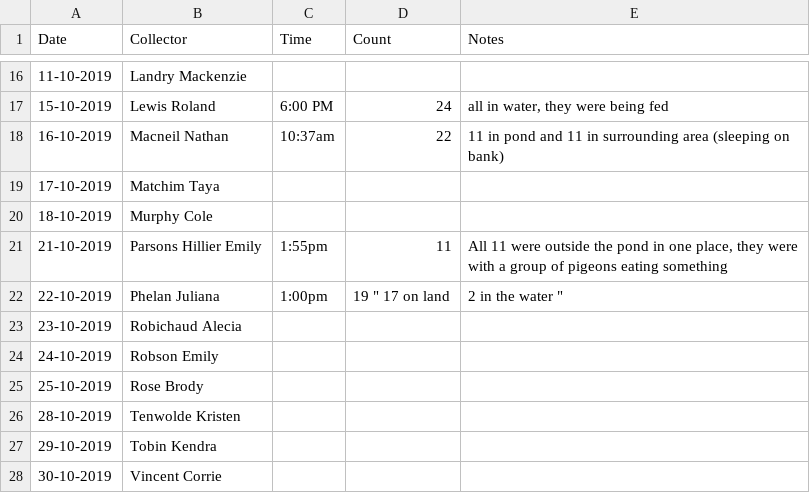
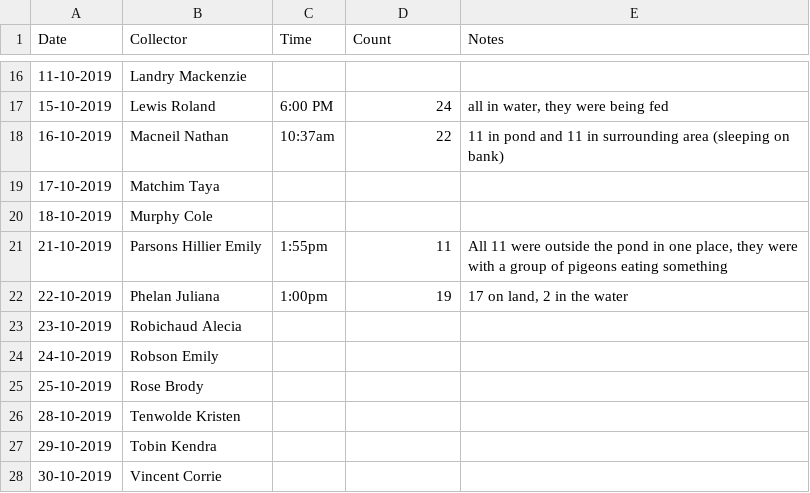
Before and after one commit to corrievincent/BIOL-3295, a CSV file: Labs/Duck_data/Duck_dates.csv, drawn as a sheet; only a part is shown, gaps mark what is left out.

Commit message:
Update Duck_dates.csv

```diff
--- a/Labs/Duck_data/Duck_dates.csv
+++ b/Labs/Duck_data/Duck_dates.csv
@@ -21,3 +21,3 @@ Date,Collector,Time,Count,Notes
 21-10-2019,Parsons Hillier Emily,1:55pm,11," All 11 were outside the pond in one place, they were with a group of pigeons eating something			"
-22-10-2019,Phelan Juliana, 1:00pm,19 "	17 on land, 2 in the water		"
+22-10-2019,Phelan Juliana, 1:00pm,19, "	17 on land, 2 in the water		"
 23-10-2019,Robichaud Alecia,,," 			"
```
